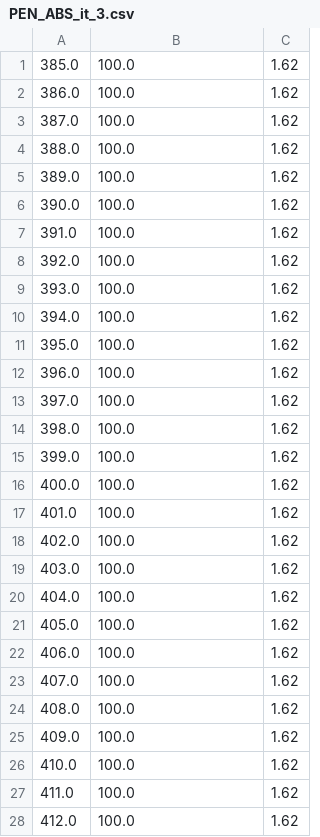
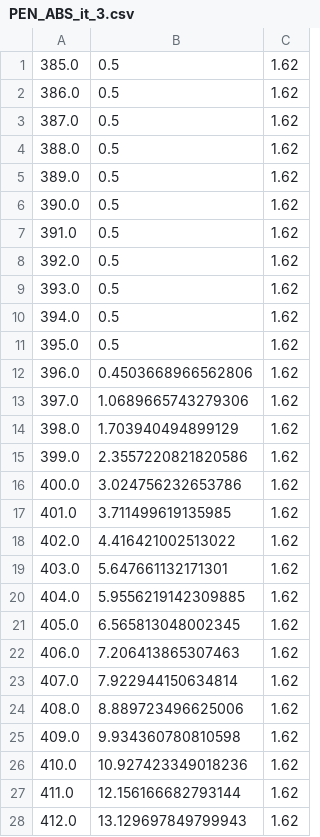
Before and after one commit to lmanzanillas/AttenuationPenSetup, a CSV file: input_files/PEN_ABS_it_3.csv, drawn as a sheet; only a part is shown; the diff covers the shown part only.

```diff
--- a/input_files/PEN_ABS_it_3.csv
+++ b/input_files/PEN_ABS_it_3.csv
@@ -1,28 +1,28 @@
-385.0	100.0	1.62
-386.0	100.0	1.62
-387.0	100.0	1.62
-388.0	100.0	1.62
-389.0	100.0	1.62
-390.0	100.0	1.62
-391.0	100.0	1.62
-392.0	100.0	1.62
-393.0	100.0	1.62
-394.0	100.0	1.62
-395.0	100.0	1.62
-396.0	100.0	1.62
-397.0	100.0	1.62
-398.0	100.0	1.62
-399.0	100.0	1.62
-400.0	100.0	1.62
-401.0	100.0	1.62
-402.0	100.0	1.62
-403.0	100.0	1.62
-404.0	100.0	1.62
-405.0	100.0	1.62
-406.0	100.0	1.62
-407.0	100.0	1.62
-408.0	100.0	1.62
-409.0	100.0	1.62
-410.0	100.0	1.62
-411.0	100.0	1.62
-412.0	100.0	1.62
+385.0	0.5	1.62
+386.0	0.5	1.62
+387.0	0.5	1.62
+388.0	0.5	1.62
+389.0	0.5	1.62
+390.0	0.5	1.62
+391.0	0.5	1.62
+392.0	0.5	1.62
+393.0	0.5	1.62
+394.0	0.5	1.62
+395.0	0.5	1.62
+396.0	0.4503668966562806	1.62
+397.0	1.0689665743279306	1.62
+398.0	1.703940494899129	1.62
+399.0	2.3557220821820586	1.62
+400.0	3.024756232653786	1.62
+401.0	3.711499619135985	1.62
+402.0	4.416421002513022	1.62
+403.0	5.647661132171301	1.62
+404.0	5.9556219142309885	1.62
+405.0	6.565813048002345	1.62
+406.0	7.206413865307463	1.62
+407.0	7.922944150634814	1.62
+408.0	8.889723496625006	1.62
+409.0	9.934360780810598	1.62
+410.0	10.927423349018236	1.62
+411.0	12.156166682793144	1.62
+412.0	13.129697849799943	1.62
```
Also changed, not shown: 163 edited cells elsewhere in this file, 8 other files.
